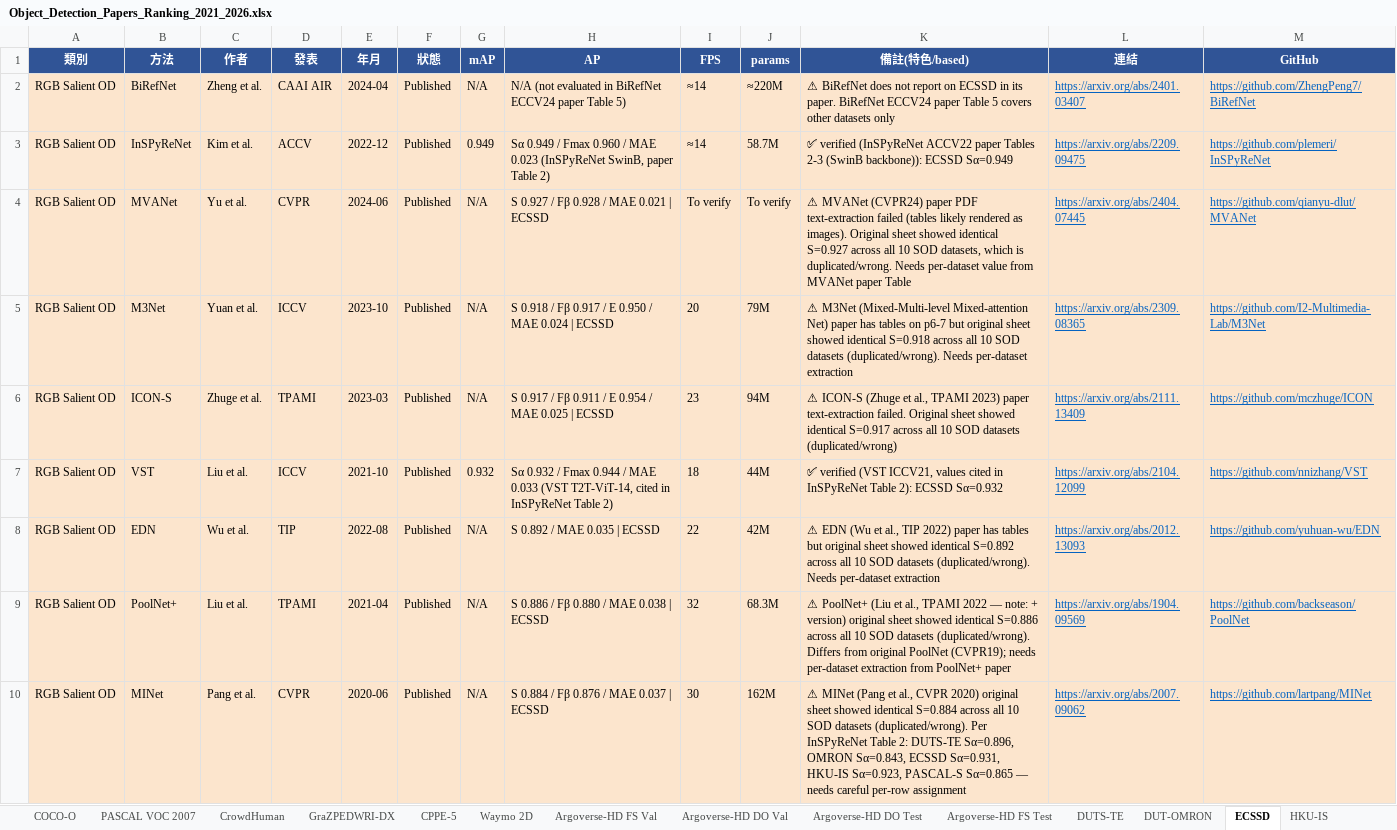
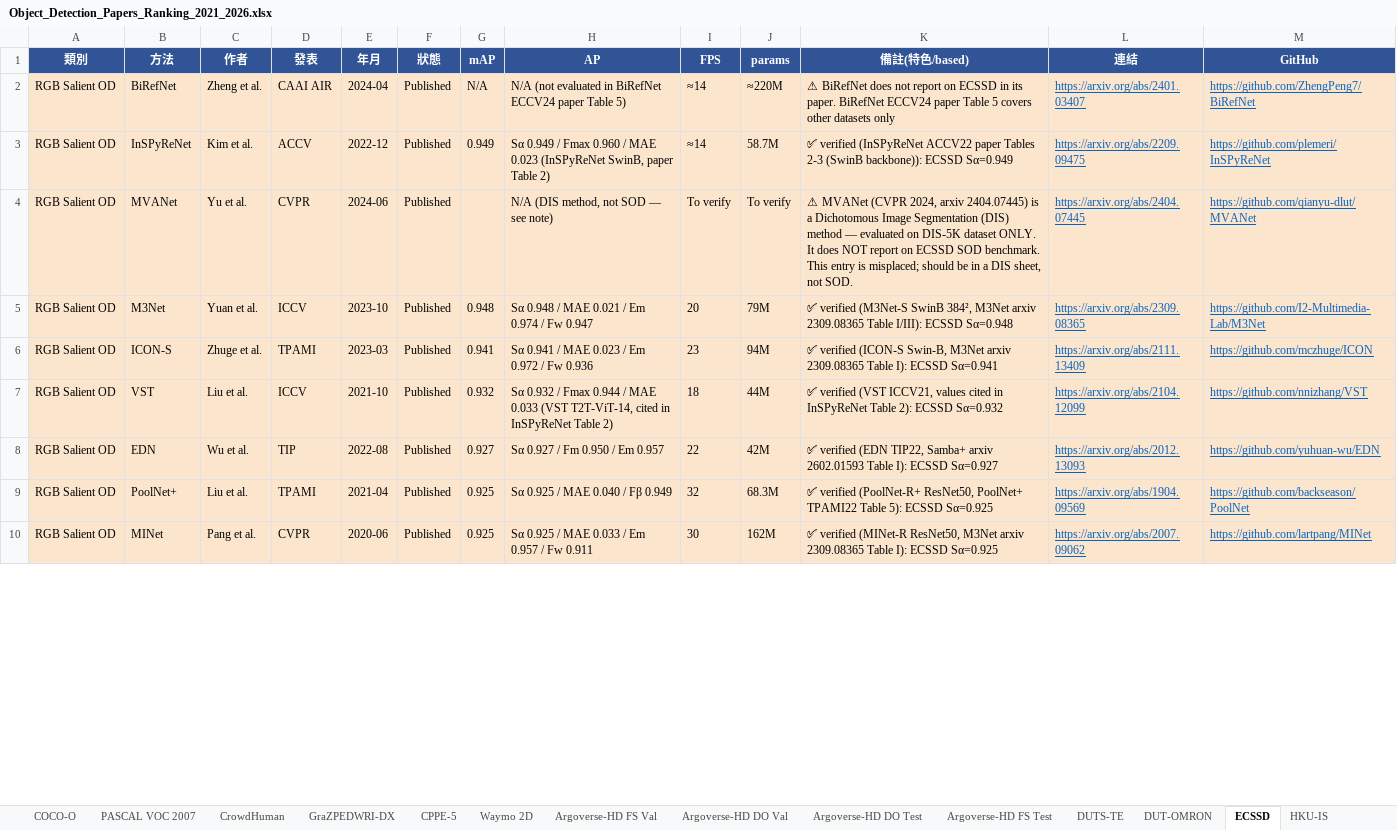
Before and after one commit to 112378074/NTUT-IVI-Lab--SOTA-Literature-Viewer, an Excel workbook: Object_Detection_Papers_Ranking_2021_2026.xlsx, sheet ECSSD, drawn as a sheet; only a part is shown; values as stored, in another font and other column widths than the file's, no borders; the diff covers the shown part only; the diff names each change by its address in the sheet, - before the commit and + after, or states it on an @@ line.

```diff
--- a/Object_Detection_Papers_Ranking_2021_2026.xlsx (sheet ECSSD)
+++ b/Object_Detection_Papers_Ranking_2021_2026.xlsx (sheet ECSSD)
-G4 (mAP): N/A
+G4 (mAP): (empty)
-H4 (AP): S 0.927 / Fβ 0.928 / MAE 0.021 | ECSSD
+H4 (AP): N/A (DIS method, not SOD — see note)
-K4 (備註(特色/based)): ⚠ MVANet (CVPR24) paper PDF text-extraction failed (tables likely rendered as images). Original sheet showed identical S=0.927 across all 10 SOD datasets, which is duplicated/wrong. Needs per-dataset value from MVANet paper Table
+K4 (備註(特色/based)): ⚠ MVANet (CVPR 2024, arxiv 2404.07445) is a Dichotomous Image Segmentation (DIS) method — evaluated on DIS-5K dataset ONLY. It does NOT report on ECSSD SOD benchmark. This entry is misplaced; should be in a DIS sheet, not SOD.
-G5 (mAP): N/A
+G5 (mAP): 0.948
-H5 (AP): S 0.918 / Fβ 0.917 / E 0.950 / MAE 0.024 | ECSSD
+H5 (AP): Sα 0.948 / MAE 0.021 / Em 0.974 / Fw 0.947
-K5 (備註(特色/based)): ⚠ M3Net (Mixed-Multi-level Mixed-attention Net) paper has tables on p6-7 but original sheet showed identical S=0.918 across all 10 SOD datasets (duplicated/wrong). Needs per-dataset extraction
+K5 (備註(特色/based)): ✅ verified (M3Net-S SwinB 384², M3Net arxiv 2309.08365 Table I/III): ECSSD Sα=0.948
-G6 (mAP): N/A
+G6 (mAP): 0.941
-H6 (AP): S 0.917 / Fβ 0.911 / E 0.954 / MAE 0.025 | ECSSD
+H6 (AP): Sα 0.941 / MAE 0.023 / Em 0.972 / Fw 0.936
-K6 (備註(特色/based)): ⚠ ICON-S (Zhuge et al., TPAMI 2023) paper text-extraction failed. Original sheet showed identical S=0.917 across all 10 SOD datasets (duplicated/wrong)
+K6 (備註(特色/based)): ✅ verified (ICON-S Swin-B, M3Net arxiv 2309.08365 Table I): ECSSD Sα=0.941
-G8 (mAP): N/A
+G8 (mAP): 0.927
-H8 (AP): S 0.892 / MAE 0.035 | ECSSD
+H8 (AP): Sα 0.927 / Fm 0.950 / Em 0.957
-K8 (備註(特色/based)): ⚠ EDN (Wu et al., TIP 2022) paper has tables but original sheet showed identical S=0.892 across all 10 SOD datasets (duplicated/wrong). Needs per-dataset extraction
+K8 (備註(特色/based)): ✅ verified (EDN TIP22, Samba+ arxiv 2602.01593 Table I): ECSSD Sα=0.927
-G9:G10 (mAP): N/A
+G9:G10 (mAP): 0.925
-H9 (AP): S 0.886 / Fβ 0.880 / MAE 0.038 | ECSSD
+H9 (AP): Sα 0.925 / MAE 0.040 / Fβ 0.949
-K9 (備註(特色/based)): ⚠ PoolNet+ (Liu et al., TPAMI 2022 — note: + version) original sheet showed identical S=0.886 across all 10 SOD datasets (duplicated/wrong). Differs from original PoolNet (CVPR19); needs per-dataset extraction from PoolNet+ paper
+K9 (備註(特色/based)): ✅ verified (PoolNet-R+ ResNet50, PoolNet+ TPAMI22 Table 5): ECSSD Sα=0.925
-H10 (AP): S 0.884 / Fβ 0.876 / MAE 0.037 | ECSSD
+H10 (AP): Sα 0.925 / MAE 0.033 / Em 0.957 / Fw 0.911
-K10 (備註(特色/based)): ⚠ MINet (Pang et al., CVPR 2020) original sheet showed identical S=0.884 across all 10 SOD datasets (duplicated/wrong). Per InSPyReNet Table 2: DUTS-TE Sα=0.896, OMRON Sα=0.843, ECSSD Sα=0.931, HKU-IS Sα=0.923, PASCAL-S Sα=0.865 — needs careful per-row assignment
+K10 (備註(特色/based)): ✅ verified (MINet-R ResNet50, M3Net arxiv 2309.08365 Table I): ECSSD Sα=0.925
```
Also changed, not shown: 7 edited cells elsewhere in this sheet, sheet HKU-IS, sheet DUTS-TE, sheet PASCAL-S, sheet DUT-OMRON, sheet HRSOD, sheet UHRSD, 1 more sheet, 3 other files.
